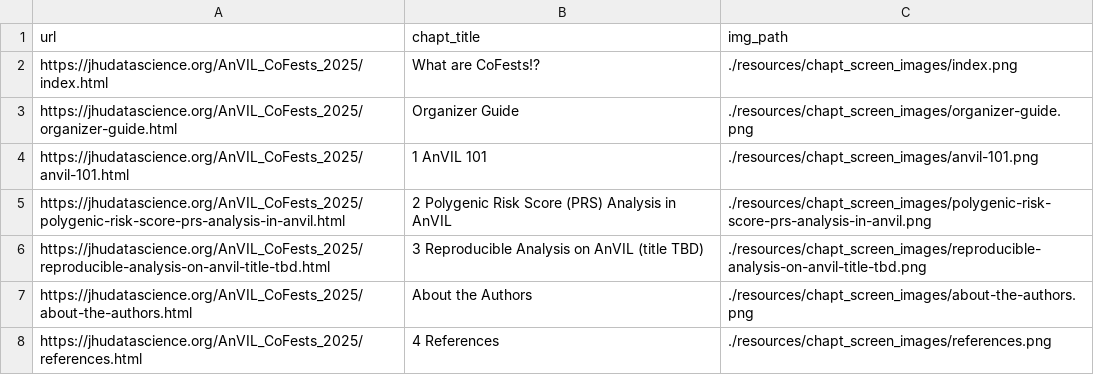
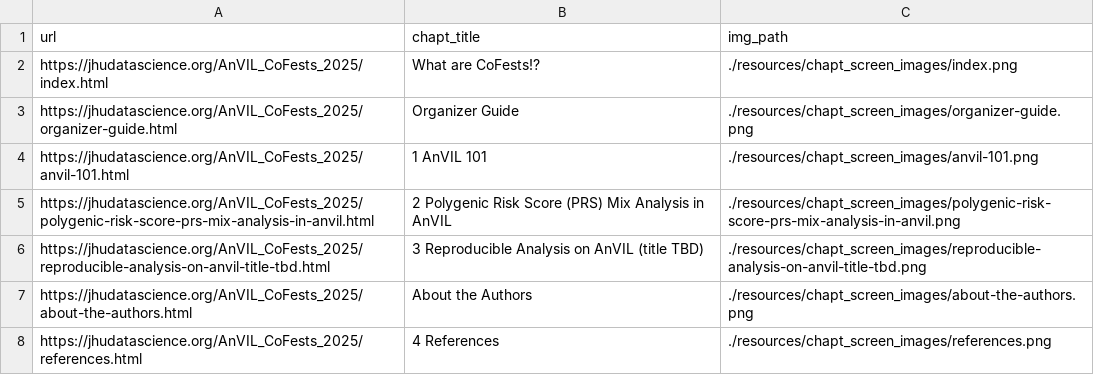
Before and after one commit to jhudsl/AnVIL_CoFests_2025, a TSV file: resources/chapt_screen_images/chapter_urls.tsv, drawn as a sheet.

```diff
--- a/resources/chapt_screen_images/chapter_urls.tsv
+++ b/resources/chapt_screen_images/chapter_urls.tsv
@@ -4,3 +4,3 @@ https://jhudatascience.org/AnVIL_CoFests_2025/organizer-guide.html	Organizer Gui
 https://jhudatascience.org/AnVIL_CoFests_2025/anvil-101.html	1 AnVIL 101	./resources/chapt_screen_images/anvil-101.png
-https://jhudatascience.org/AnVIL_CoFests_2025/polygenic-risk-score-prs-analysis-in-anvil.html	2 Polygenic Risk Score (PRS) Analysis in AnVIL	./resources/chapt_screen_images/polygenic-risk-score-prs-analysis-in-anvil.png
+https://jhudatascience.org/AnVIL_CoFests_2025/polygenic-risk-score-prs-mix-analysis-in-anvil.html	2 Polygenic Risk Score (PRS) Mix Analysis in AnVIL	./resources/chapt_screen_images/polygenic-risk-score-prs-mix-analysis-in-anvil.png
 https://jhudatascience.org/AnVIL_CoFests_2025/reproducible-analysis-on-anvil-title-tbd.html	3 Reproducible Analysis on AnVIL (title TBD)	./resources/chapt_screen_images/reproducible-analysis-on-anvil-title-tbd.png
```
Also changed, not shown: 23 other files.
